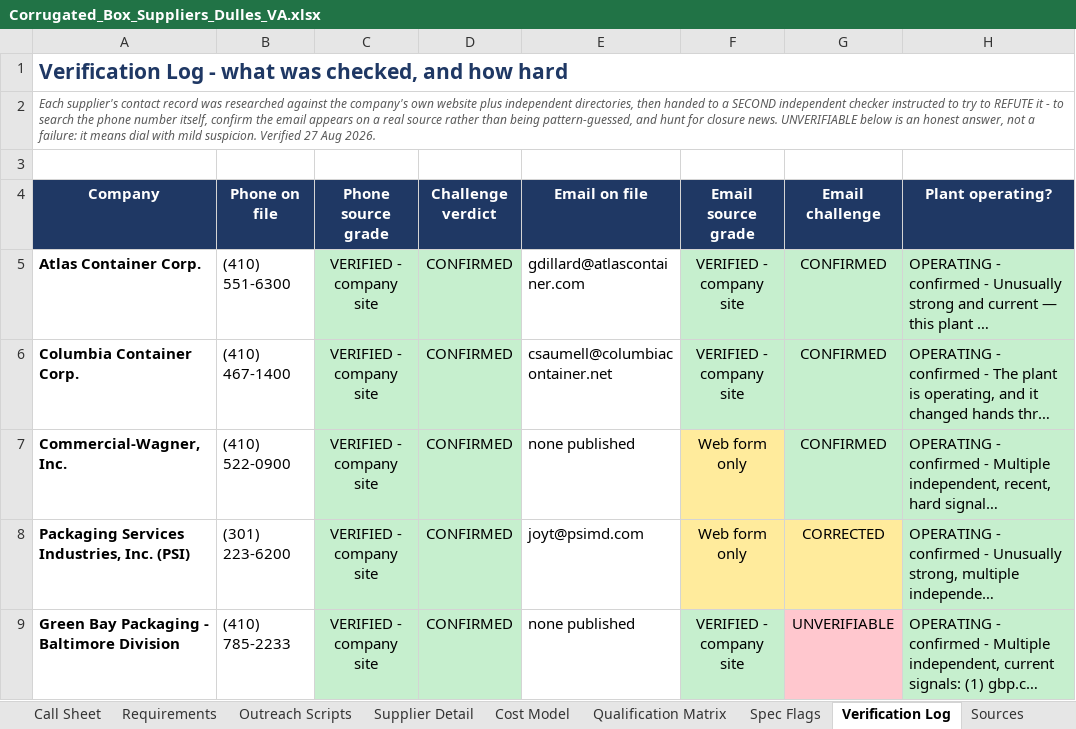
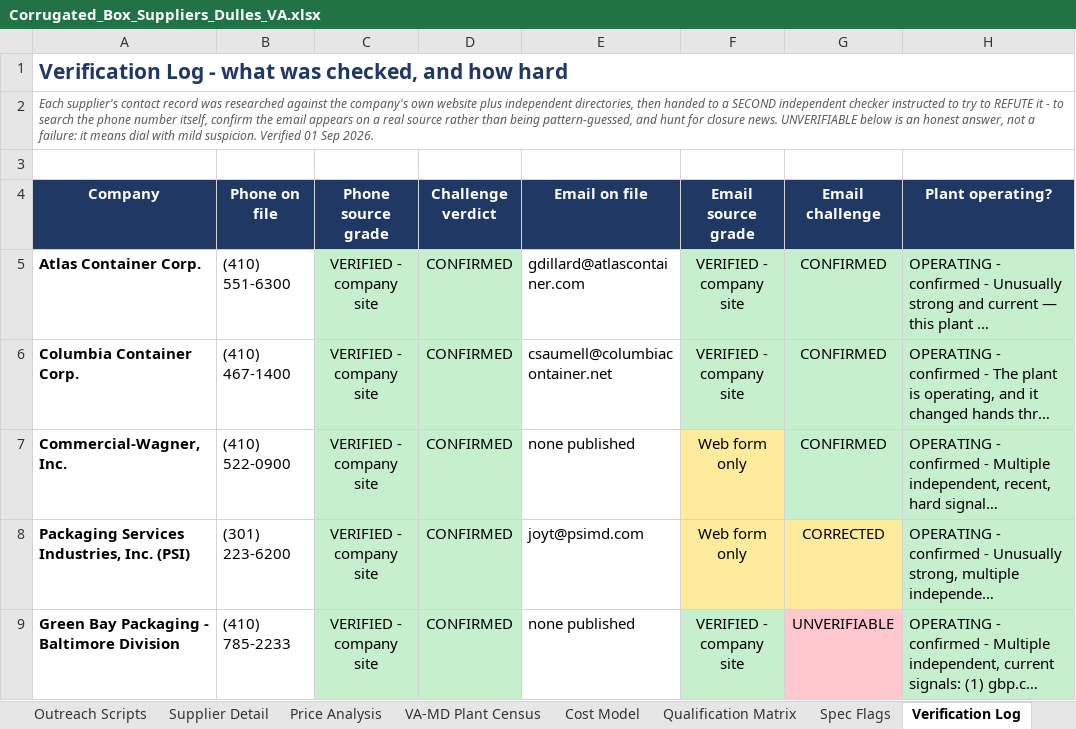
Before and after one commit to naviero1/Claude-Works, an Excel workbook: Corrugated_Box_Suppliers_Dulles_VA.xlsx, sheet Verification Log, drawn as a sheet; only a part is shown; long unchanged cells end in …; values as stored, in another font and other column widths than the file's, no borders; the diff names each change by its address in the sheet, - before the commit and + after, or states it on an @@ line.

```diff
--- a/Corrugated_Box_Suppliers_Dulles_VA.xlsx (sheet Verification Log)
+++ b/Corrugated_Box_Suppliers_Dulles_VA.xlsx (sheet Verification Log)
+sheet tab: Price Analysis
+sheet tab: VA-MD Plant Census
-A2 (Company): …suspicion. Verified 27 Aug 2026.
+A2 (Company): …suspicion. Verified 01 Sep 2026.
```
Also changed, not shown: sheet Call Sheet.
